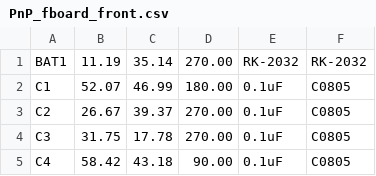
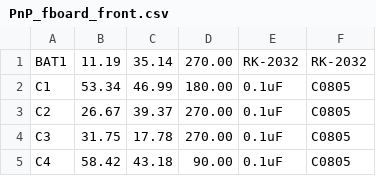
Before and after one commit to mbourgeois2/ECE-388-Digital-Level-Design-Project, a CSV file: renders/CAMOutputs/Assembly/PnP_fboard_front.csv, drawn as a sheet; only a part is shown.

```diff
--- a/renders/CAMOutputs/Assembly/PnP_fboard_front.csv
+++ b/renders/CAMOutputs/Assembly/PnP_fboard_front.csv
@@ -1,3 +1,3 @@
 BAT1, 11.19, 35.14, 270.00, RK-2032, RK-2032
-C1, 52.07, 46.99, 180.00, 0.1uF, C0805
+C1, 53.34, 46.99, 180.00, 0.1uF, C0805
 C2, 26.67, 39.37, 270.00, 0.1uF, C0805
```
Also changed, not shown: 8 other files.
